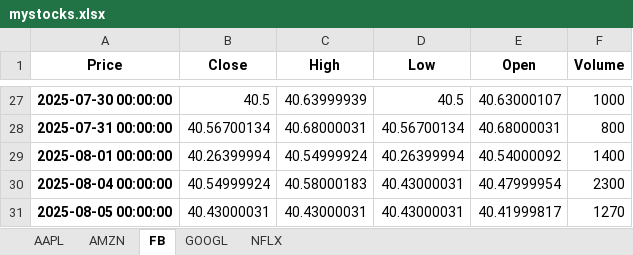
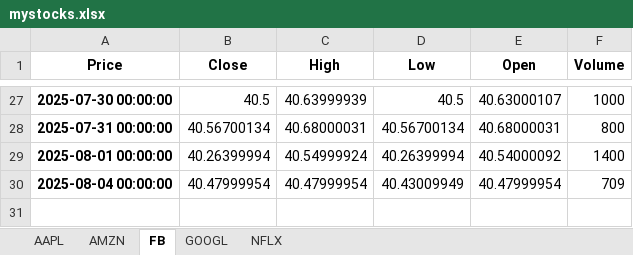
Before and after one commit to snowy615/trade_old_archive, an Excel workbook: data/mystocks.xlsx, sheet FB, drawn as a sheet; only a part is shown, gaps mark what is left out; values as stored, in another font and other column widths than the file's, no borders; the diff names each change by its address in the sheet, - before the commit and + after, or states it on an @@ line.

```diff
--- a/data/mystocks.xlsx (sheet FB)
+++ b/data/mystocks.xlsx (sheet FB)
-B30 (Close): 40.54999924
+B30 (Close): 40.47999954
-C30 (High): 40.58000183
+C30 (High): 40.47999954
-D30 (Low): 40.43000031
+D30 (Low): 40.43009949
-F30 (Volume): 2300
+F30 (Volume): 709
-row 31: 2025-08-05 00:00:00 | 40.43000031 | 40.43000031 | 40.43000031 | 40.41999817 | 1270
```
Also changed, not shown: sheet GOOGL, sheet AAPL, sheet AMZN, sheet NFLX, 10 other files.
